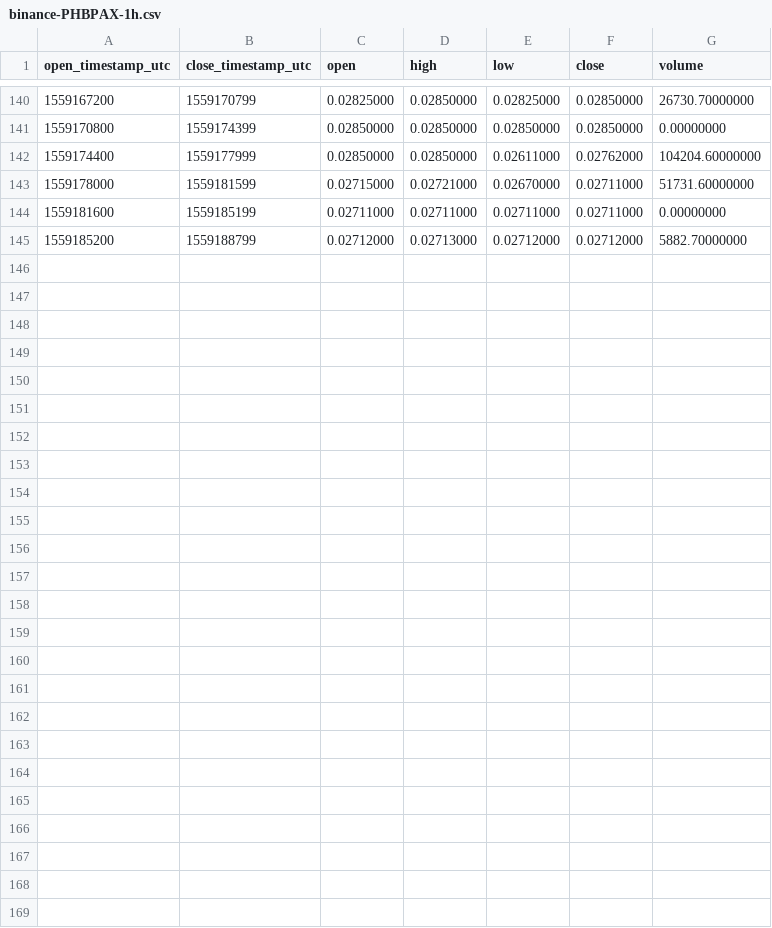
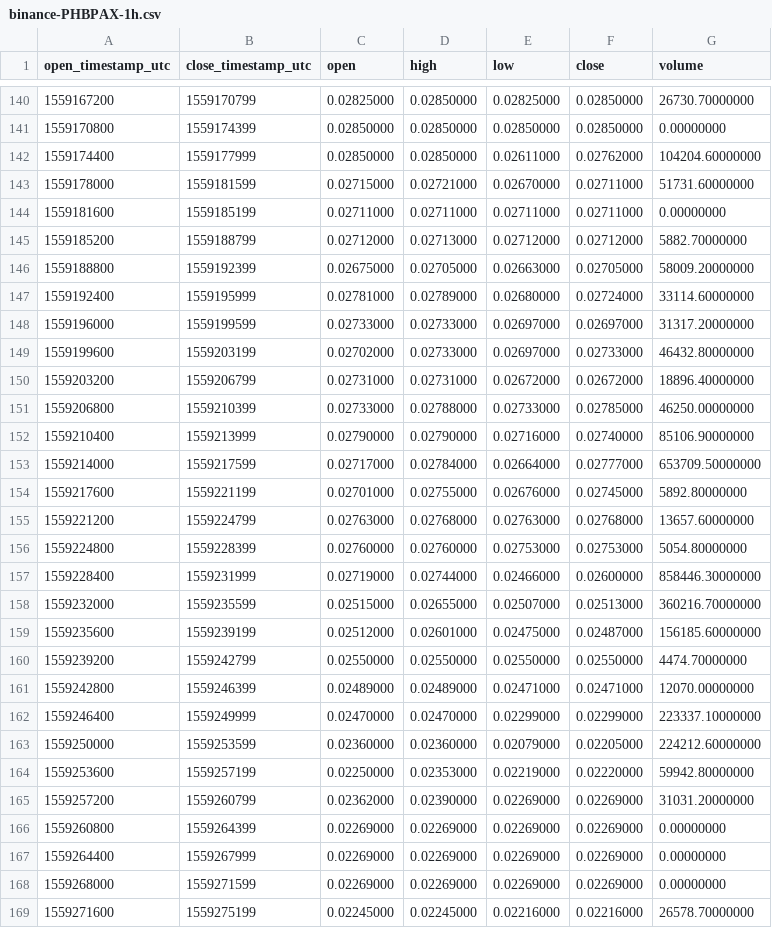
Before and after one commit to cryptobigbro/binance-PHBPAX, a CSV file: binance-PHBPAX-1h.csv, drawn as a sheet; only a part is shown, gaps mark what is left out.

Commit message:
Update OHLCV data.

```diff
--- a/binance-PHBPAX-1h.csv
+++ b/binance-PHBPAX-1h.csv
@@ -145 +145,25 @@ open_timestamp_utc,close_timestamp_utc,open,high,low,close,volume
 1559185200,1559188799,0.02712000,0.02713000,0.02712000,0.02712000,5882.70000000
+1559188800,1559192399,0.02675000,0.02705000,0.02663000,0.02705000,58009.20000000
+1559192400,1559195999,0.02781000,0.02789000,0.02680000,0.02724000,33114.60000000
+1559196000,1559199599,0.02733000,0.02733000,0.02697000,0.02697000,31317.20000000
+1559199600,1559203199,0.02702000,0.02733000,0.02697000,0.02733000,46432.80000000
+1559203200,1559206799,0.02731000,0.02731000,0.02672000,0.02672000,18896.40000000
+1559206800,1559210399,0.02733000,0.02788000,0.02733000,0.02785000,46250.00000000
+1559210400,1559213999,0.02790000,0.02790000,0.02716000,0.02740000,85106.90000000
+1559214000,1559217599,0.02717000,0.02784000,0.02664000,0.02777000,653709.50000000
+1559217600,1559221199,0.02701000,0.02755000,0.02676000,0.02745000,5892.80000000
+1559221200,1559224799,0.02763000,0.02768000,0.02763000,0.02768000,13657.60000000
+1559224800,1559228399,0.02760000,0.02760000,0.02753000,0.02753000,5054.80000000
+1559228400,1559231999,0.02719000,0.02744000,0.02466000,0.02600000,858446.30000000
+1559232000,1559235599,0.02515000,0.02655000,0.02507000,0.02513000,360216.70000000
+1559235600,1559239199,0.02512000,0.02601000,0.02475000,0.02487000,156185.60000000
+1559239200,1559242799,0.02550000,0.02550000,0.02550000,0.02550000,4474.70000000
+1559242800,1559246399,0.02489000,0.02489000,0.02471000,0.02471000,12070.00000000
+1559246400,1559249999,0.02470000,0.02470000,0.02299000,0.02299000,223337.10000000
+1559250000,1559253599,0.02360000,0.02360000,0.02079000,0.02205000,224212.60000000
+1559253600,1559257199,0.02250000,0.02353000,0.02219000,0.02220000,59942.80000000
+1559257200,1559260799,0.02362000,0.02390000,0.02269000,0.02269000,31031.20000000
+1559260800,1559264399,0.02269000,0.02269000,0.02269000,0.02269000,0.00000000
+1559264400,1559267999,0.02269000,0.02269000,0.02269000,0.02269000,0.00000000
+1559268000,1559271599,0.02269000,0.02269000,0.02269000,0.02269000,0.00000000
+1559271600,1559275199,0.02245000,0.02245000,0.02216000,0.02216000,26578.70000000
```
Also changed, not shown: binance-PHBPAX-1d.csv, 1 other file.
